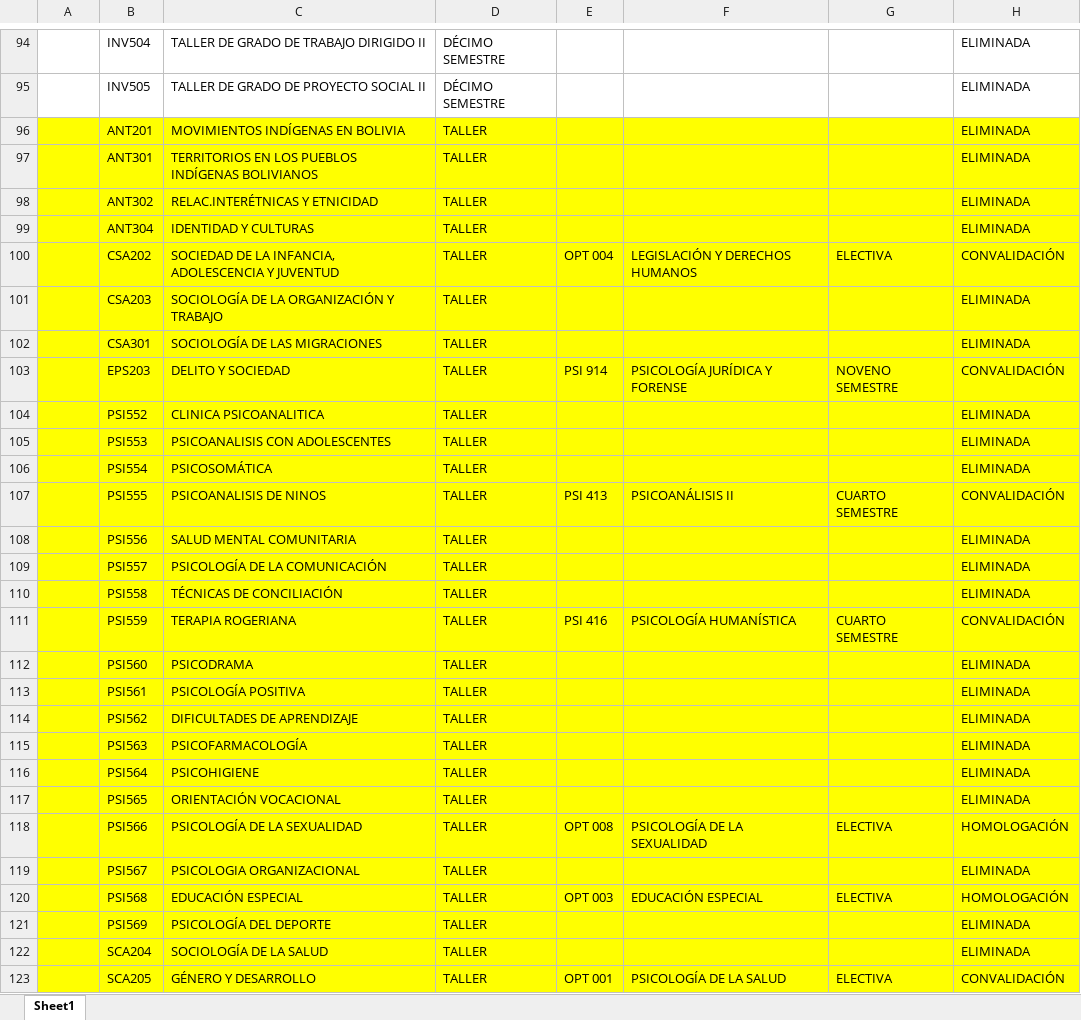
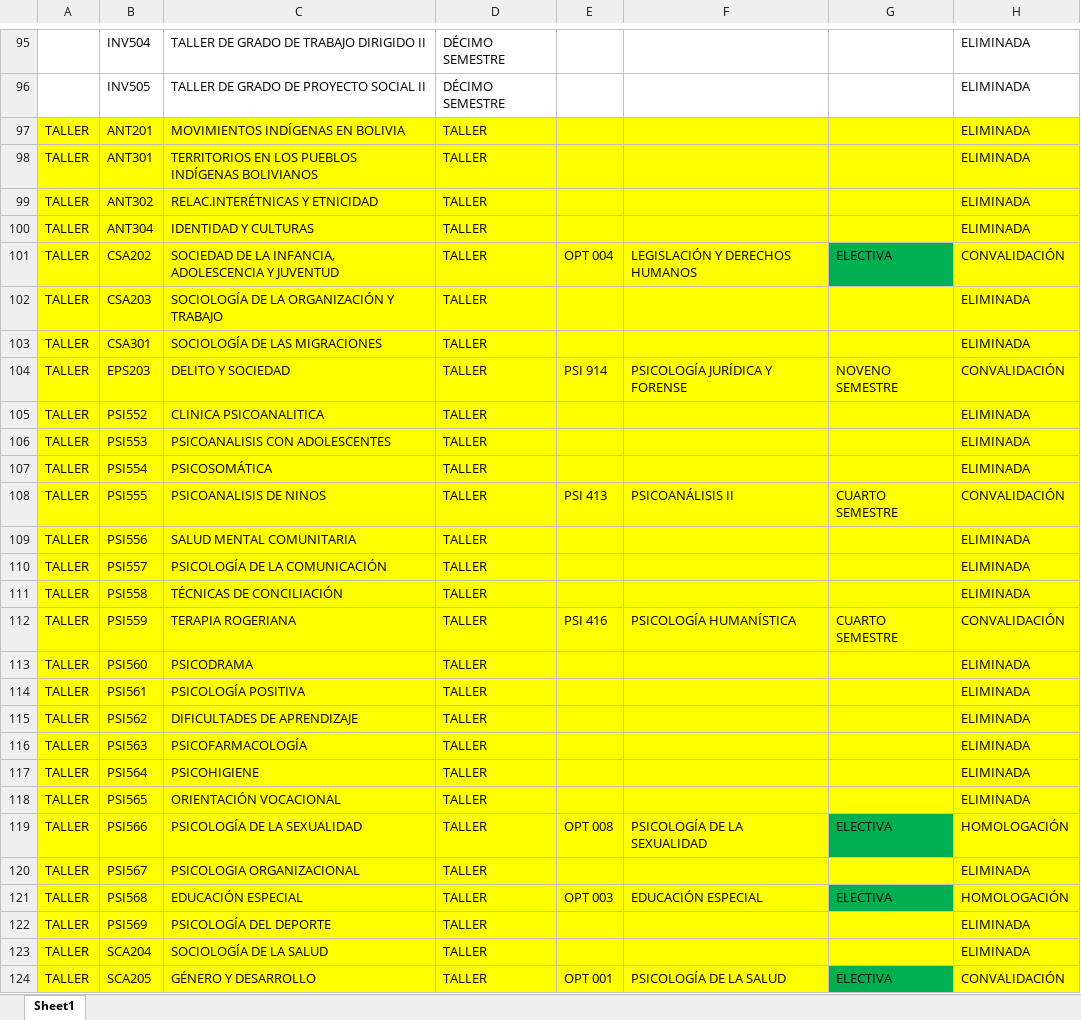
Before and after one commit to wild-wild/HOJA_DE_RUTA, an Excel workbook: SUPABASE/ANALIZAR/convalidaciones.xlsx, sheet Sheet1, drawn as a sheet; only a part is shown, gaps mark what is left out; values as stored, in another font and other column widths than the file's, no borders; addresses are those after the commit; the diff covers the shown part only; the diff names each change by its address in the sheet, - before the commit and + after, or states it on an @@ line.

```diff
--- a/SUPABASE/ANALIZAR/convalidaciones.xlsx (sheet Sheet1)
+++ b/SUPABASE/ANALIZAR/convalidaciones.xlsx (sheet Sheet1)
-A97:A124: (empty)
+A97:A124: TALLER
-G101 fill: #FFFF00
+G101 fill: #00B050
-G119 fill: #FFFF00
+G119 fill: #00B050
-G121 fill: #FFFF00
+G121 fill: #00B050
-G124 fill: #FFFF00
+G124 fill: #00B050
```
Also changed, not shown: 1 added row, 58 edited cells and cell formats elsewhere in this sheet, 2 other files.
